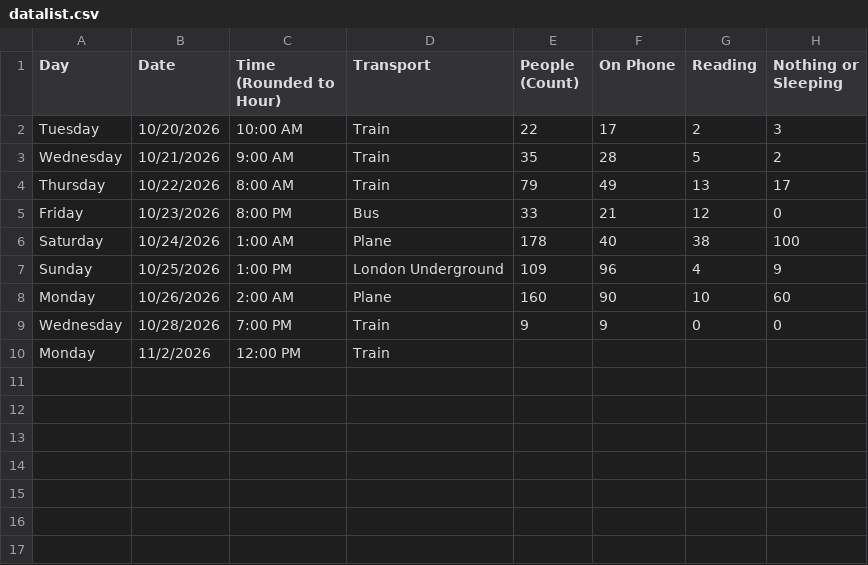
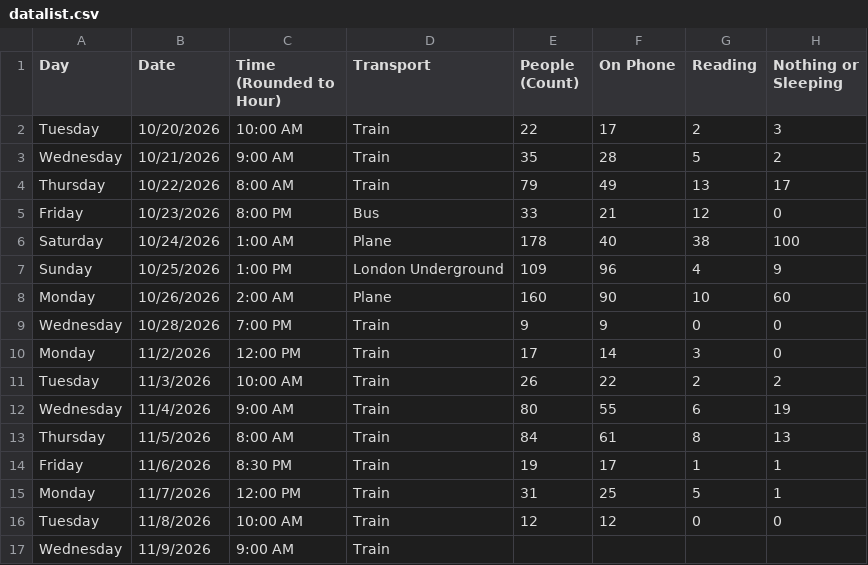
Before and after one commit to NotHeath/DCPAssignment, a CSV file: Assignment/datalist.csv, drawn as a sheet.

Commit message:
Updated Datalist and added xlsx

```diff
--- a/Assignment/datalist.csv
+++ b/Assignment/datalist.csv
@@ -9,2 +9,9 @@ Monday,10/26/2026,2:00 AM,Plane,160,90,10,60
 Wednesday,10/28/2026,7:00 PM,Train,9,9,0,0
-Monday,11/2/2026,12:00 PM,Train,,,,
+Monday,11/2/2026,12:00 PM,Train,17,14,3,0
+Tuesday,11/3/2026,10:00 AM,Train,26,22,2,2
+Wednesday,11/4/2026,9:00 AM,Train,80,55,6,19
+Thursday,11/5/2026,8:00 AM,Train,84,61,8,13
+Friday,11/6/2026,8:30 PM,Train,19,17,1,1
+Monday,11/7/2026,12:00 PM,Train,31,25,5,1
+Tuesday,11/8/2026,10:00 AM,Train,12,12,0,0
+Wednesday,11/9/2026,9:00 AM,Train,,,,
```
Also changed, not shown: 1 other file.
